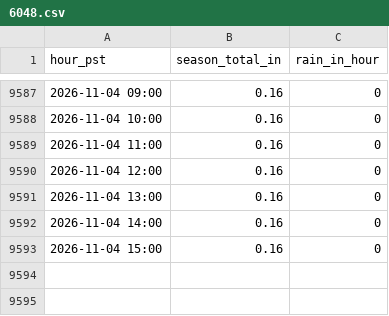
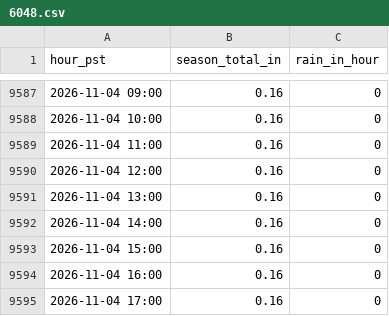
Before and after one commit to fdesilvaleon/rainfall-dashboard, a CSV file: data/6048.csv, drawn as a sheet; only a part is shown, gaps mark what is left out.

```diff
--- a/data/6048.csv
+++ b/data/6048.csv
@@ -9593 +9593,3 @@ hour_pst,season_total_in,rain_in_hour
 2026-11-04 15:00,0.16,0
+2026-11-04 16:00,0.16,0
+2026-11-04 17:00,0.16,0
```
Also changed, not shown: data/6100.csv, data/6121.csv, 4 other files.
